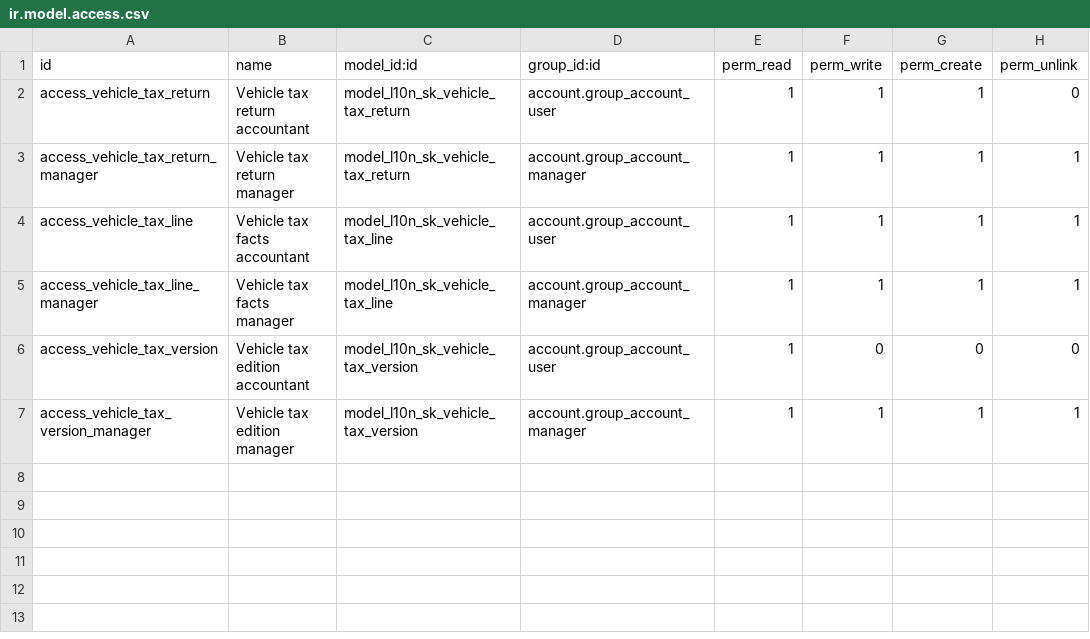
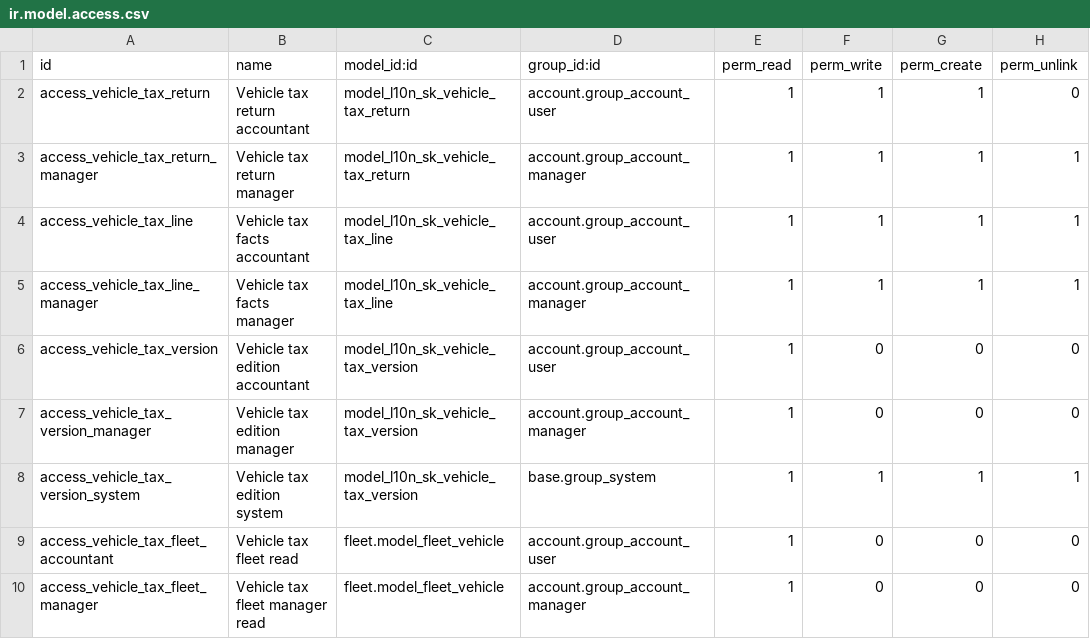
Before and after one commit to Data-Dance/cssk-public, a CSV file: l10n_sk_vehicle_tax/security/ir.model.access.csv, drawn as a sheet.

Commit message:
feat(vehicle-tax): use native fleet sources and complete filing lifecycle checks

```diff
--- a/l10n_sk_vehicle_tax/security/ir.model.access.csv
+++ b/l10n_sk_vehicle_tax/security/ir.model.access.csv
@@ -6,2 +6,5 @@ access_vehicle_tax_line_manager,Vehicle tax facts manager,model_l10n_sk_vehicle_
 access_vehicle_tax_version,Vehicle tax edition accountant,model_l10n_sk_vehicle_tax_version,account.group_account_user,1,0,0,0
-access_vehicle_tax_version_manager,Vehicle tax edition manager,model_l10n_sk_vehicle_tax_version,account.group_account_manager,1,1,1,1
+access_vehicle_tax_version_manager,Vehicle tax edition manager,model_l10n_sk_vehicle_tax_version,account.group_account_manager,1,0,0,0
+access_vehicle_tax_version_system,Vehicle tax edition system,model_l10n_sk_vehicle_tax_version,base.group_system,1,1,1,1
+access_vehicle_tax_fleet_accountant,Vehicle tax fleet read,fleet.model_fleet_vehicle,account.group_account_user,1,0,0,0
+access_vehicle_tax_fleet_manager,Vehicle tax fleet manager read,fleet.model_fleet_vehicle,account.group_account_manager,1,0,0,0
```
Also changed, not shown: 16 other files.
